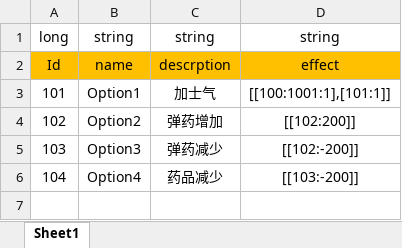
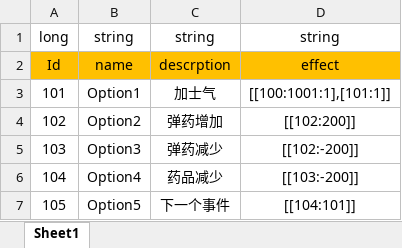
Before and after one commit to Chuyang1996/Nameless_Temp, an Excel workbook: GameDesign/ExcelData/EventOption_Data.xlsx, sheet Sheet1, drawn as a sheet; values as stored, in another font and other column widths than the file's, no borders; the diff names each change by its address in the sheet, - before the commit and + after, or states it on an @@ line.

```diff
--- a/GameDesign/ExcelData/EventOption_Data.xlsx (sheet Sheet1)
+++ b/GameDesign/ExcelData/EventOption_Data.xlsx (sheet Sheet1)
+row 7: 105 | Option5 | 下一个事件 | [[104:101]]
```
Also changed, not shown: GameDesign/ExcelData/Character_Data.xlsx, GameDesign/ExcelData/EventResult_Data.xlsx, 29 other files.
